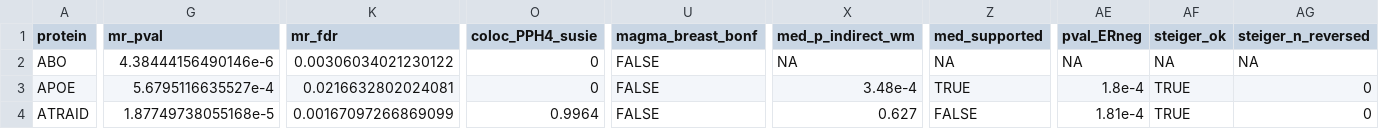
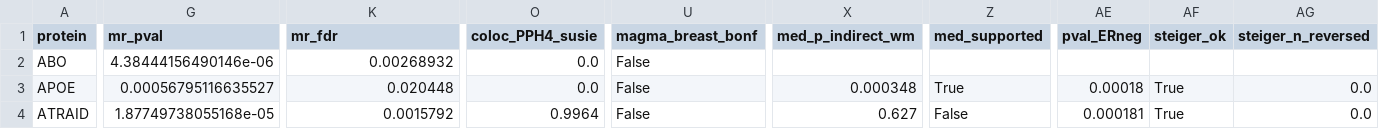
Before and after one commit to vijayachitrabio/multiomic-network-mr-cancer, a CSV file: docs/data/STable_master_evidence.csv, drawn as a sheet; only a part is shown, gaps mark what is left out; the diff covers the shown part only; the diff names each change by its address in the sheet, - before the commit and + after, or states it on an @@ line.

Commit message:
Sync public Pages and docs with 2026-08-26 manuscript submission
- Fix FDR denominator reporting in STable1 and STable2
- Re-copy corrected STable_master_evidence.csv
- Update index.html and README.md phrasing (e.g. 'cross-platform pQTL sensitivity' instead of 'independent replication', correct BCAC N)
- Update validation figures to high-resolution versions
- Commit final authoritative analytical scripts while tracking superseded versions
- Fix script.js bug treating blank FDR values as significant

```diff
--- a/docs/data/STable_master_evidence.csv
+++ b/docs/data/STable_master_evidence.csv
-G2 (mr_pval): 4.38444156490146e-6
+G2 (mr_pval): 4.38444156490146e-06
-K2 (mr_fdr): 0.00306034021230122
+K2 (mr_fdr): 0.00268932
-O2:O3 (coloc_PPH4_susie): 0
+O2:O3 (coloc_PPH4_susie): 0.0
-U2:U4 (magma_breast_bonf): FALSE
+U2:U4 (magma_breast_bonf): False
-X2 (med_p_indirect_wm): NA
+X2 (med_p_indirect_wm): (empty)
-Z2 (med_supported): NA
+Z2 (med_supported): (empty)
-AE2 (pval_ERneg): NA
+AE2 (pval_ERneg): (empty)
-AF2 (steiger_ok): NA
+AF2 (steiger_ok): (empty)
-AG2 (steiger_n_reversed): NA
+AG2 (steiger_n_reversed): (empty)
-G3 (mr_pval): 5.6795116635527e-4
+G3 (mr_pval): 0.00056795116635527
-K3 (mr_fdr): 0.0216632802024081
+K3 (mr_fdr): 0.020448
-X3 (med_p_indirect_wm): 3.48e-4
+X3 (med_p_indirect_wm): 0.000348
-Z3 (med_supported): TRUE
+Z3 (med_supported): True
-AE3 (pval_ERneg): 1.8e-4
+AE3 (pval_ERneg): 0.00018
-AF3:AF4 (steiger_ok): TRUE
+AF3:AF4 (steiger_ok): True
-AG3:AG4 (steiger_n_reversed): 0
+AG3:AG4 (steiger_n_reversed): 0.0
-G4 (mr_pval): 1.87749738055168e-5
+G4 (mr_pval): 1.87749738055168e-05
-K4 (mr_fdr): 0.00167097266869099
+K4 (mr_fdr): 0.0015792
-Z4 (med_supported): FALSE
+Z4 (med_supported): False
-AE4 (pval_ERneg): 1.81e-4
+AE4 (pval_ERneg): 0.000181
```
Also changed, not shown: 151 edited cells elsewhere in this file, docs/data/STable2_17_FDR_hits_complete.csv, 20 other files.
